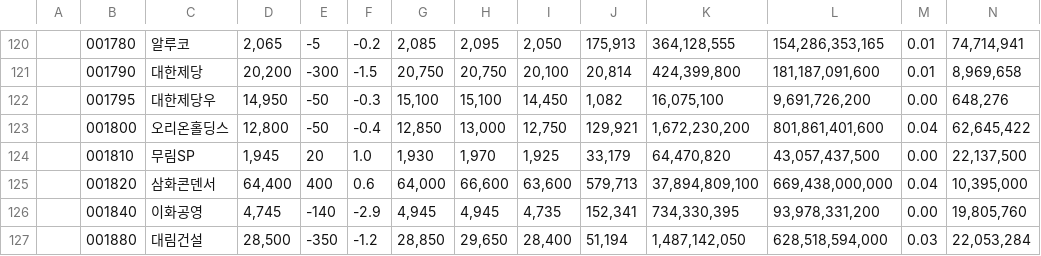
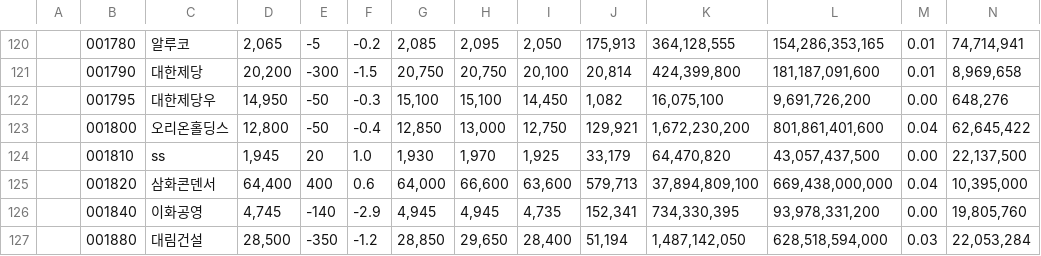
Before and after one commit to devxyoon/muffin_backend_java, a CSV file: src/main/resources/static/stocks.csv, drawn as a sheet; only a part is shown, gaps mark what is left out.

Commit message:
20200826 15:08 Selling Stock

```diff
--- a/src/main/resources/static/stocks.csv
+++ b/src/main/resources/static/stocks.csv
@@ -123,3 +123,3 @@
 ,001800,오리온홀딩스,"12,800","-50","-0.4","12,850","13,000","12,750","129,921","1,672,230,200","801,861,401,600","0.04","62,645,422"
-,001810,무림SP,"1,945","20","1.0","1,930","1,970","1,925","33,179","64,470,820","43,057,437,500","0.00","22,137,500"
+,001810,ss,"1,945","20","1.0","1,930","1,970","1,925","33,179","64,470,820","43,057,437,500","0.00","22,137,500"
 ,001820,삼화콘덴서,"64,400","400","0.6","64,000","66,600","63,600","579,713","37,894,809,100","669,438,000,000","0.04","10,395,000"
```
Also changed, not shown: 11 other files.
